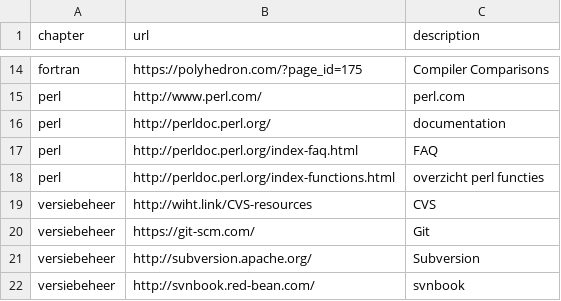
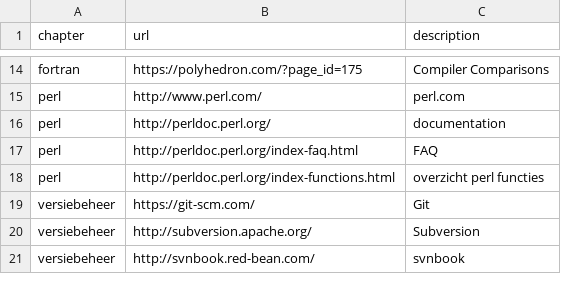
Before and after one commit to epsig/shob, a CSV file: data/bookmarks/archive.csv, drawn as a sheet; only a part is shown, gaps mark what is left out.

Commit message:
delete strange link

```diff
--- a/data/bookmarks/archive.csv
+++ b/data/bookmarks/archive.csv
@@ -18,3 +18,2 @@ perl,http://perldoc.perl.org/index-faq.html,FAQ
 perl,http://perldoc.perl.org/index-functions.html,overzicht perl functies
-versiebeheer,http://wiht.link/CVS-resources,CVS
 versiebeheer,https://git-scm.com/,Git
```
Also changed, not shown: 1 other file.
